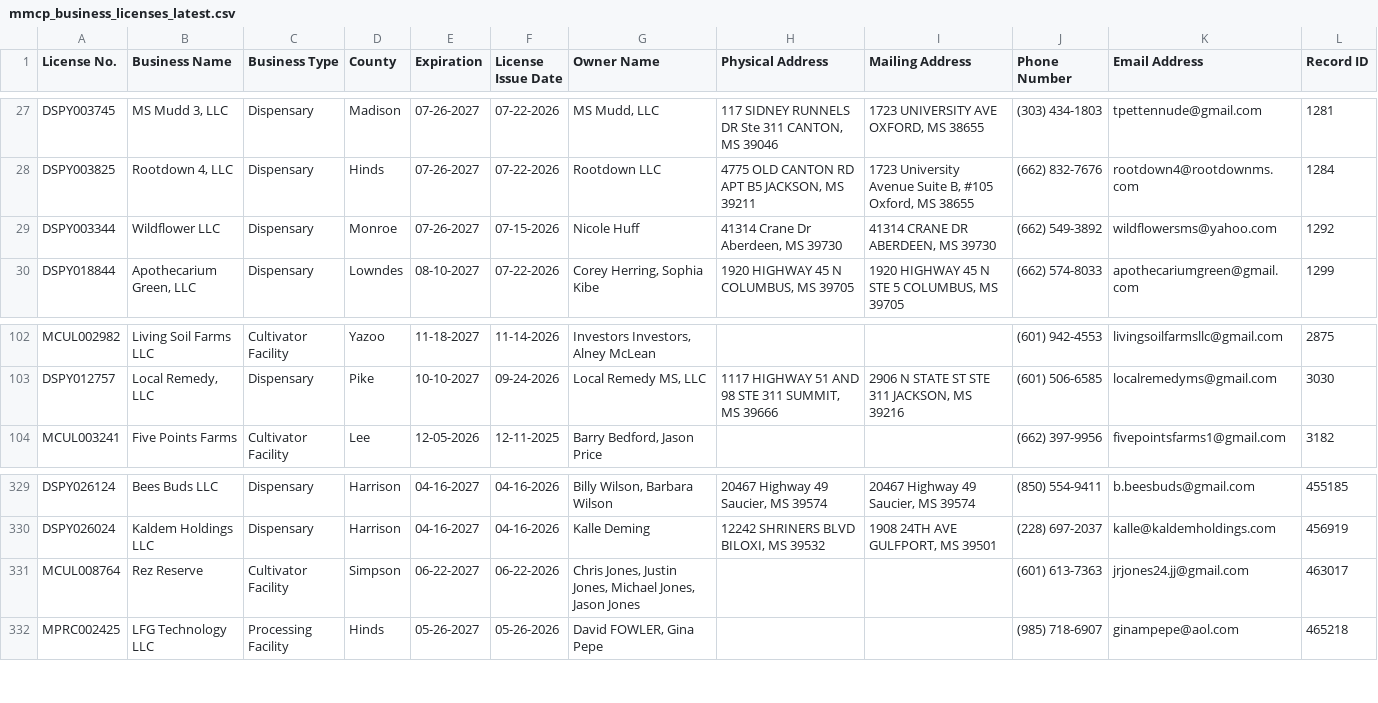
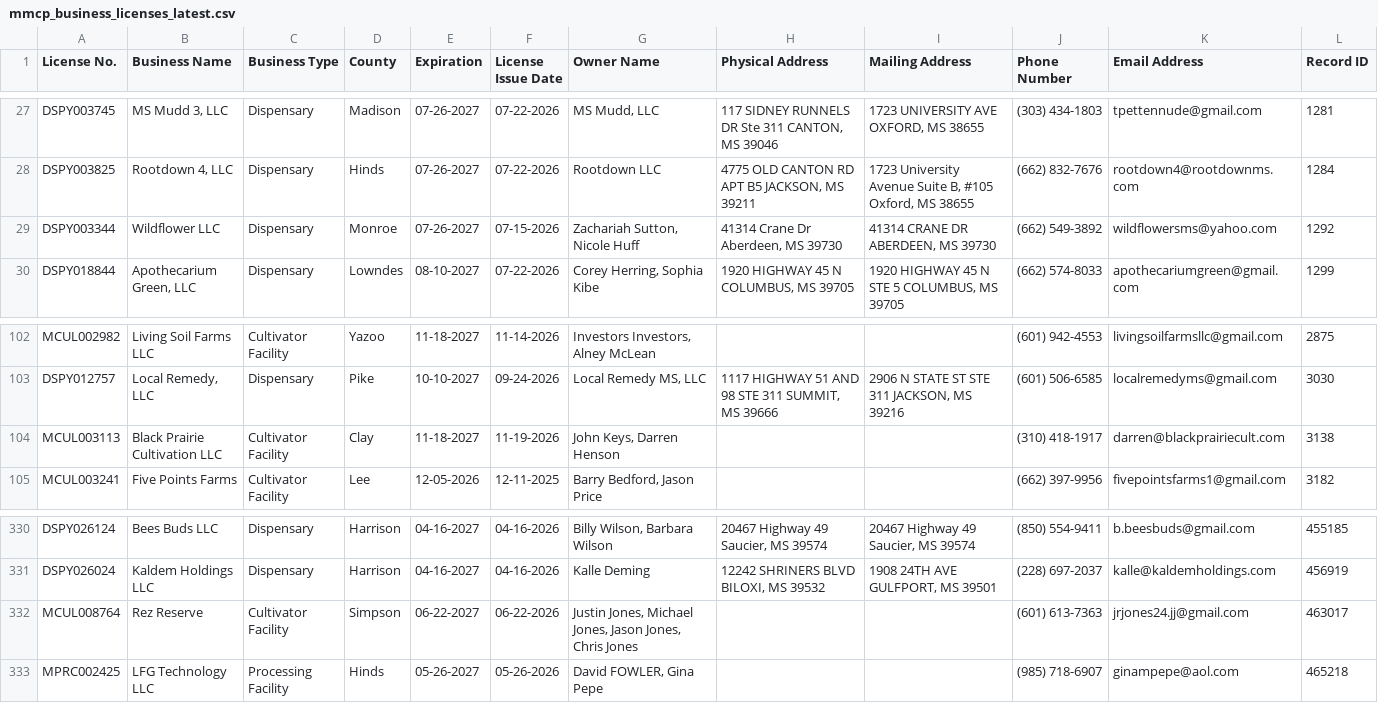
Before and after one commit to Booman008/3ma-legislative-map, a CSV file: CSV Imports/mmcp_business_licenses_latest.csv, drawn as a sheet; only a part is shown, gaps mark what is left out.

```diff
--- a/CSV Imports/mmcp_business_licenses_latest.csv
+++ b/CSV Imports/mmcp_business_licenses_latest.csv
@@ -28,3 +28,3 @@
 "DSPY003825","Rootdown 4, LLC","Dispensary","Hinds","07-26-2027","07-22-2026","Rootdown LLC","4775 OLD CANTON RD APT B5 JACKSON, MS 39211","1723 University Avenue Suite B, #105 Oxford, MS 38655","(662) 832-7676","rootdown4@rootdownms.com","1284"
-"DSPY003344","Wildflower LLC","Dispensary","Monroe","07-26-2027","07-15-2026","Nicole Huff","41314 Crane Dr Aberdeen, MS 39730","41314 CRANE DR ABERDEEN, MS 39730","(662) 549-3892","wildflowersms@yahoo.com","1292"
+"DSPY003344","Wildflower LLC","Dispensary","Monroe","07-26-2027","07-15-2026","Zachariah Sutton, Nicole Huff","41314 Crane Dr Aberdeen, MS 39730","41314 CRANE DR ABERDEEN, MS 39730","(662) 549-3892","wildflowersms@yahoo.com","1292"
 "DSPY018844","Apothecarium Green, LLC","Dispensary","Lowndes","08-10-2027","07-22-2026","Corey Herring, Sophia Kibe","1920 HIGHWAY 45 N COLUMBUS, MS 39705","1920 HIGHWAY 45 N STE 5 COLUMBUS, MS 39705","(662) 574-8033","apothecariumgreen@gmail.com","1299"
@@ -103,2 +103,3 @@
 "DSPY012757","Local Remedy, LLC","Dispensary","Pike","10-10-2027","09-24-2026","Local Remedy MS, LLC","1117 HIGHWAY 51 AND 98 STE 311 SUMMIT, MS 39666","2906 N STATE ST STE 311 JACKSON, MS 39216","(601) 506-6585","localremedyms@gmail.com","3030"
+"MCUL003113","Black Prairie Cultivation LLC","Cultivator Facility","Clay","11-18-2027","11-19-2026","John Keys, Darren Henson","","","(310) 418-1917","darren@blackprairiecult.com","3138"
 "MCUL003241","Five Points Farms","Cultivator Facility","Lee","12-05-2026","12-11-2025","Barry Bedford, Jason Price","","","(662) 397-9956","fivepointsfarms1@gmail.com","3182"
@@ -330,3 +331,3 @@
 "DSPY026024","Kaldem Holdings LLC","Dispensary","Harrison","04-16-2027","04-16-2026","Kalle Deming","12242 SHRINERS BLVD BILOXI, MS 39532","1908 24TH AVE GULFPORT, MS 39501","(228) 697-2037","kalle@kaldemholdings.com","456919"
-"MCUL008764","Rez Reserve","Cultivator Facility","Simpson","06-22-2027","06-22-2026","Chris Jones, Justin Jones, Michael Jones, Jason Jones","","","(601) 613-7363","jrjones24.jj@gmail.com","463017"
+"MCUL008764","Rez Reserve","Cultivator Facility","Simpson","06-22-2027","06-22-2026","Justin Jones, Michael Jones, Jason Jones, Chris Jones","","","(601) 613-7363","jrjones24.jj@gmail.com","463017"
 "MPRC002425","LFG Technology LLC","Processing Facility","Hinds","05-26-2027","05-26-2026","David FOWLER, Gina Pepe","","","(985) 718-6907","ginampepe@aol.com","465218"
```
Also changed, not shown: CSV Imports/mmcp_county_metrics_latest.csv, 4 other files.
